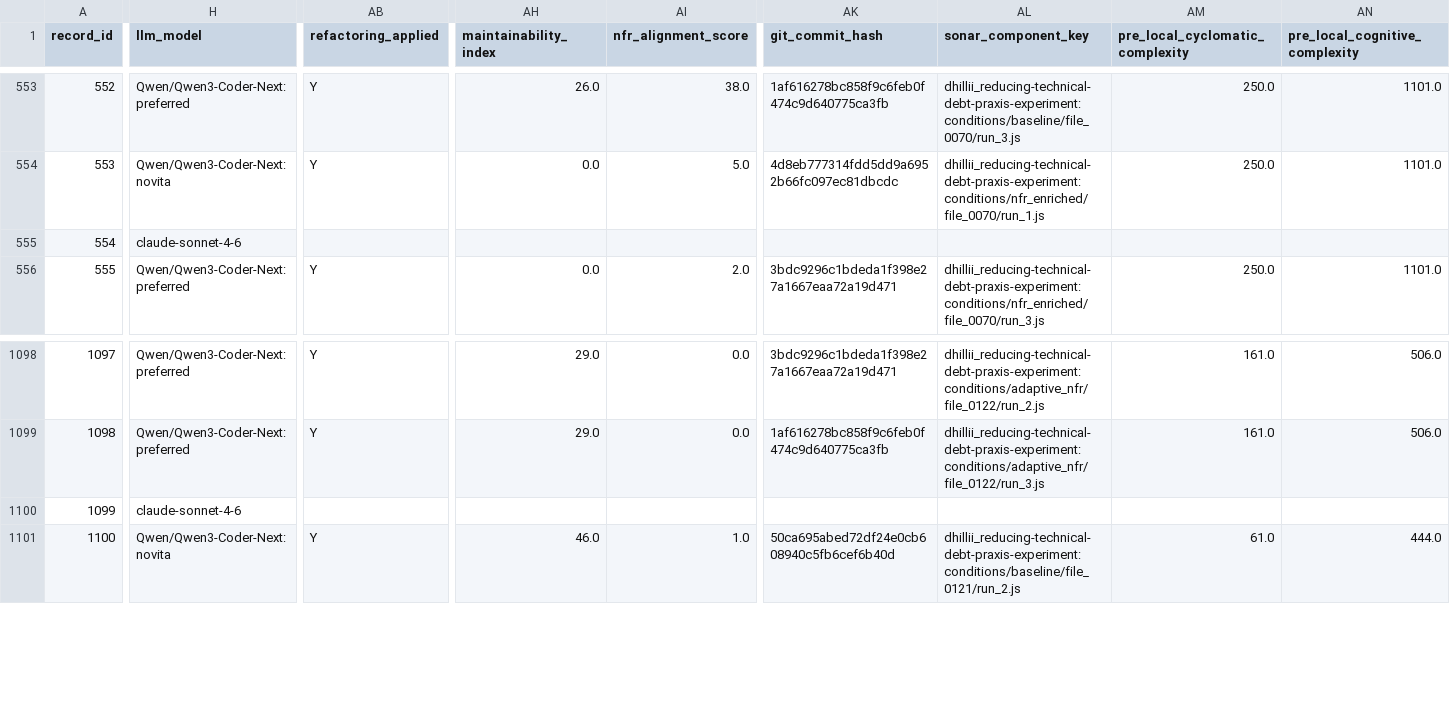
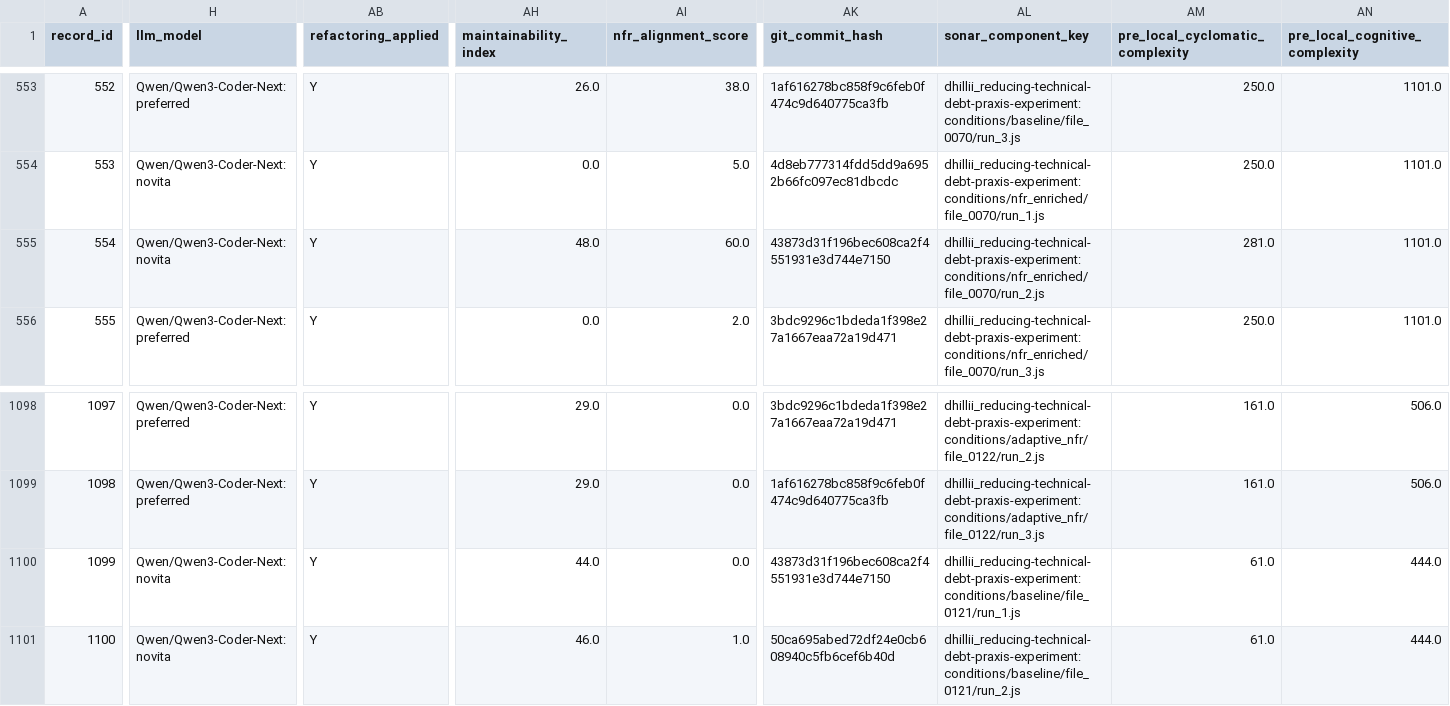
Before and after one commit to dhillii/reducing-technical-debt-praxis-experiment, a CSV file: data/huggingface_dataset_qwen3_coder_next.csv, drawn as a sheet; only a part is shown, gaps mark what is left out; the diff covers the shown part only; the diff names each change by its address in the sheet, - before the commit and + after, or states it on an @@ line.

Commit message:
File 0102 | mail | adaptive_nfr | Run 3
Commit metadata (YAML-style header):
---
record_id: 900
file_id: 102
project_name: mail
file_name: 7 files via huggingface (Qwen/Qwen3-Coder-Next:novita)
condition: adaptive_nfr
run_number: 3
llm_model: Qwen/Qwen3-Coder-Next:novita
llm_temperature: 0.0
prompt_tokens: 94779
completion_tokens: 92282
total_tokens: 187061
timestamp: 2026-08-30T03:44:52.260664Z
---

Refactored code for 7 files via huggingface (Qwen/Qwen3-Coder-Next:novita) addressing SonarCloud issues.
Pre-refactoring CC: 140

Code path: conditions/adaptive_nfr/file_0102/run_3.js

```diff
--- a/data/huggingface_dataset_qwen3_coder_next.csv
+++ b/data/huggingface_dataset_qwen3_coder_next.csv
-H555 (llm_model): claude-sonnet-4-6
+H555 (llm_model): Qwen/Qwen3-Coder-Next:novita
-AB555 (refactoring_applied): (empty)
+AB555 (refactoring_applied): Y
-AH555 (maintainability_index): (empty)
+AH555 (maintainability_index): 48.0
-AI555 (nfr_alignment_score): (empty)
+AI555 (nfr_alignment_score): 60.0
-AK555 (git_commit_hash): (empty)
+AK555 (git_commit_hash): 43873d31f196bec608ca2f4551931e3d744e7150
-AL555 (sonar_component_key): (empty)
+AL555 (sonar_component_key): dhillii_reducing-technical-debt-praxis-experiment:conditions/nfr_enriched/file_0070/run_2.js
-AM555 (pre_local_cyclomatic_complexity): (empty)
+AM555 (pre_local_cyclomatic_complexity): 281.0
-AN555 (pre_local_cognitive_complexity): (empty)
+AN555 (pre_local_cognitive_complexity): 1101.0
-H1100 (llm_model): claude-sonnet-4-6
+H1100 (llm_model): Qwen/Qwen3-Coder-Next:novita
-AB1100 (refactoring_applied): (empty)
+AB1100 (refactoring_applied): Y
-AH1100 (maintainability_index): (empty)
+AH1100 (maintainability_index): 44.0
-AI1100 (nfr_alignment_score): (empty)
+AI1100 (nfr_alignment_score): 0.0
-AK1100 (git_commit_hash): (empty)
+AK1100 (git_commit_hash): 43873d31f196bec608ca2f4551931e3d744e7150
-AL1100 (sonar_component_key): (empty)
+AL1100 (sonar_component_key): dhillii_reducing-technical-debt-praxis-experiment:conditions/baseline/file_0121/run_1.js
-AM1100 (pre_local_cyclomatic_complexity): (empty)
+AM1100 (pre_local_cyclomatic_complexity): 61.0
-AN1100 (pre_local_cognitive_complexity): (empty)
+AN1100 (pre_local_cognitive_complexity): 444.0
```
Also changed, not shown: 89 edited cells elsewhere in this file, 12 other files.
